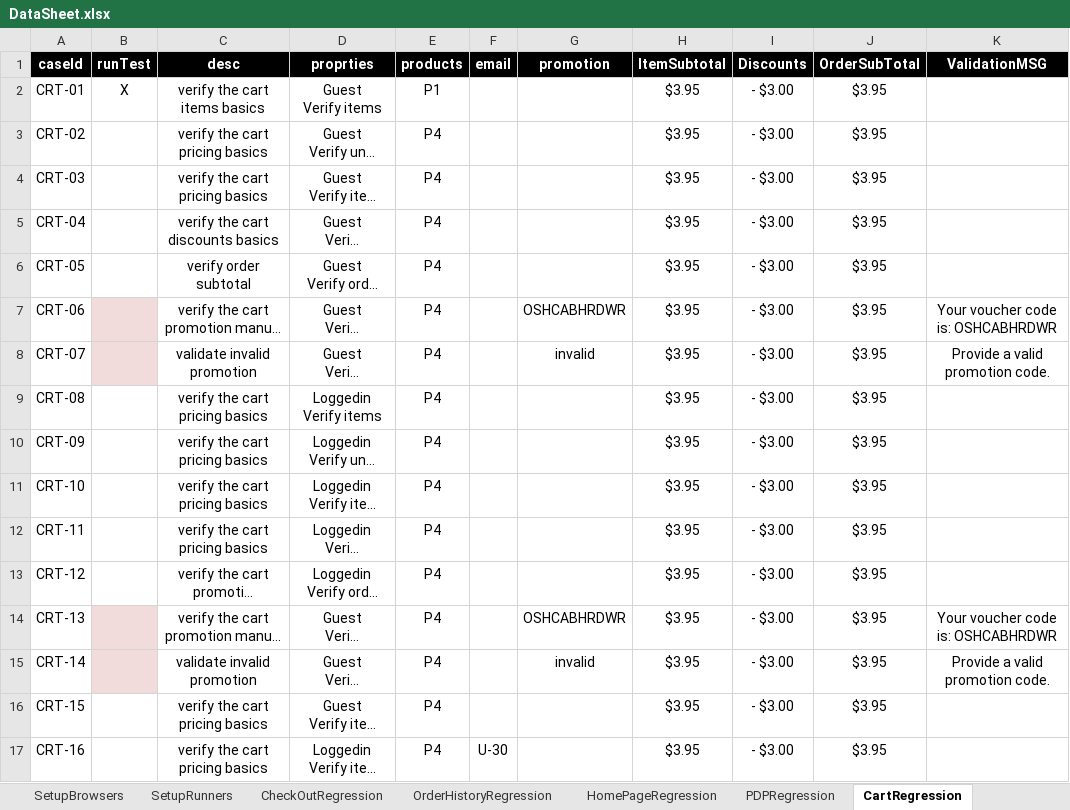
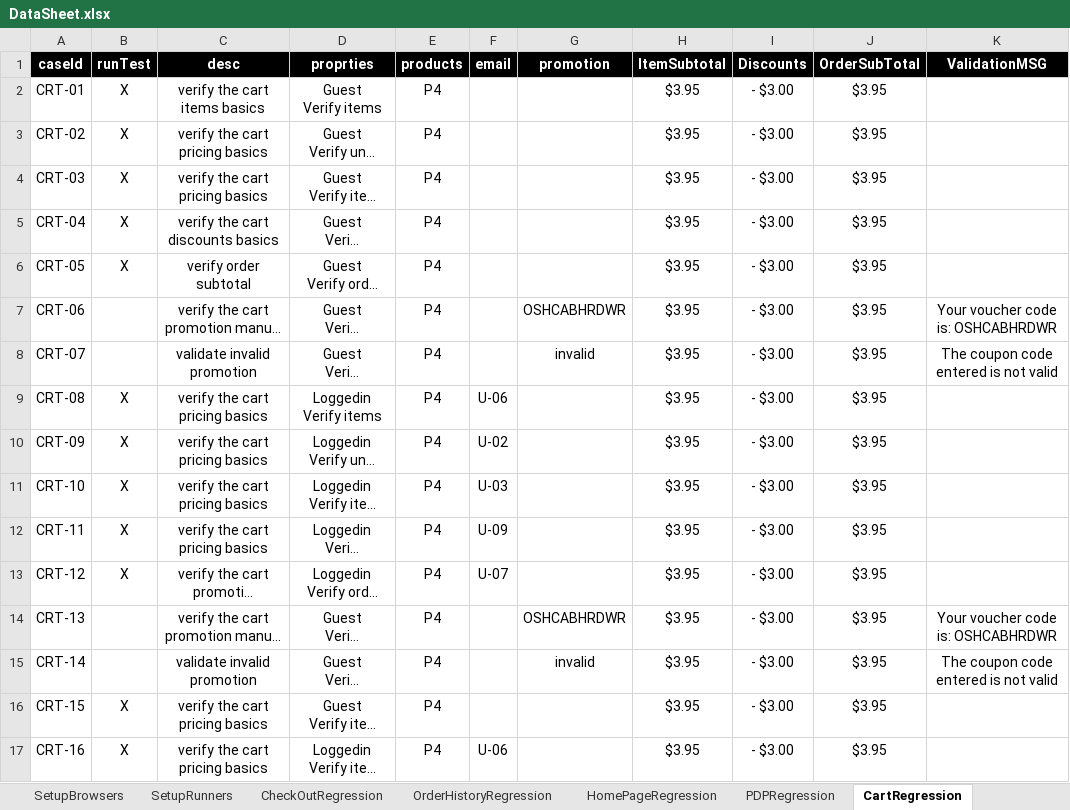
Before and after one commit to walahamad/CBISmoke, an Excel workbook: src/com/generic/config/DataSheet.xlsx, sheet CartRegression, drawn as a sheet; long unchanged cells end in …; values as stored, in another font and other column widths than the file's, no borders; the diff names each change by its address in the sheet, - before the commit and + after, or states it on an @@ line.

Commit message:
xls update

```diff
--- a/src/com/generic/config/DataSheet.xlsx (sheet CartRegression)
+++ b/src/com/generic/config/DataSheet.xlsx (sheet CartRegression)
-E2 (products): P1
+E2 (products): P4
-B3:B6 (runTest): (empty)
+B3:B6 (runTest): X
-B7:B8 fill: #F2DCDB
+B7:B8 fill: none
-K8 (ValidationMSG): Provide a valid promotion code.
+K8 (ValidationMSG): The coupon code entered is not valid
-B9:B13 (runTest): (empty)
+B9:B13 (runTest): X
-F9 (email): (empty)
+F9 (email): U-06
-F10 (email): (empty)
+F10 (email): U-02
-F11 (email): (empty)
+F11 (email): U-03
-F12 (email): (empty)
+F12 (email): U-09
-F13 (email): (empty)
+F13 (email): U-07
-B14:B15 fill: #F2DCDB
+B14:B15 fill: none
-K15 (ValidationMSG): Provide a valid promotion code.
+K15 (ValidationMSG): The coupon code entered is not valid
-B16:B17 (runTest): (empty)
+B16:B17 (runTest): X
-F17 (email): U-30
+F17 (email): U-06
```
